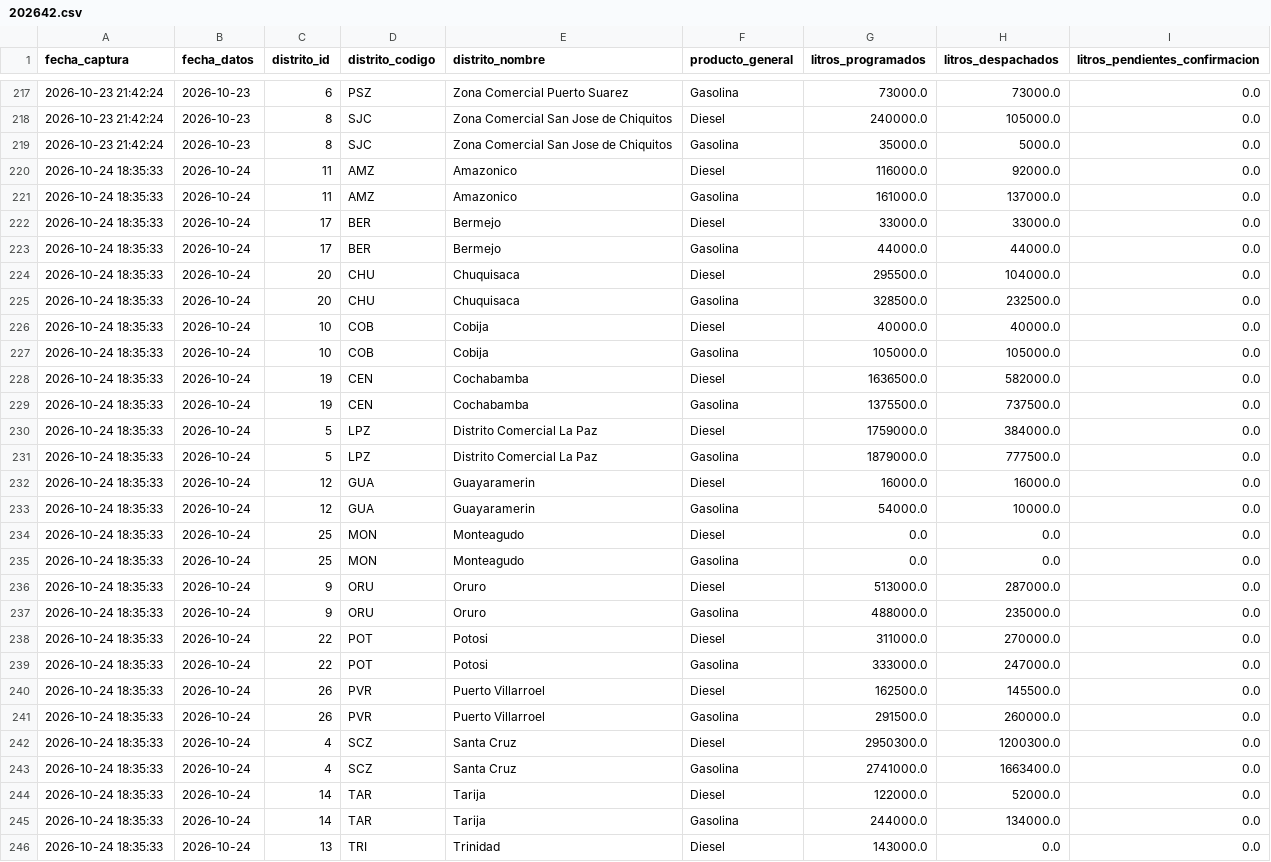
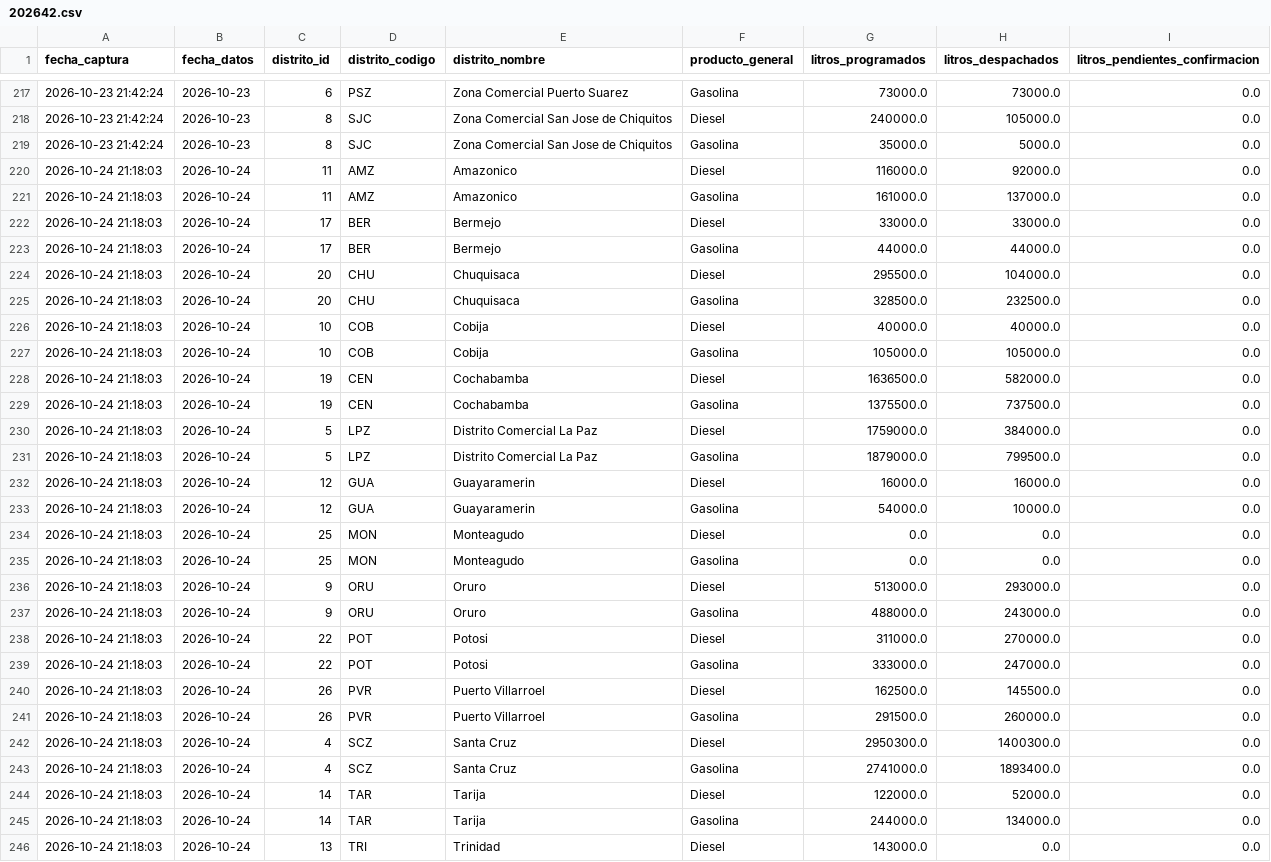
Before and after one commit to sociedatos/bo-combustible, a CSV file: data_ypfb/resumen/202642.csv, drawn as a sheet; only a part is shown, gaps mark what is left out; the diff covers the shown part only.

```diff
--- a/data_ypfb/resumen/202642.csv
+++ b/data_ypfb/resumen/202642.csv
@@ -219,28 +219,28 @@ fecha_captura,fecha_datos,distrito_id,distrito_codigo,distrito_nombre,producto_g
 2026-10-23 21:42:24,2026-10-23,8,SJC,Zona Comercial San Jose de Chiquitos,Gasolina,35000.0,5000.0,0.0
-2026-10-24 18:35:33,2026-10-24,11,AMZ,Amazonico,Diesel,116000.0,92000.0,0.0
-2026-10-24 18:35:33,2026-10-24,11,AMZ,Amazonico,Gasolina,161000.0,137000.0,0.0
-2026-10-24 18:35:33,2026-10-24,17,BER,Bermejo,Diesel,33000.0,33000.0,0.0
-2026-10-24 18:35:33,2026-10-24,17,BER,Bermejo,Gasolina,44000.0,44000.0,0.0
-2026-10-24 18:35:33,2026-10-24,20,CHU,Chuquisaca,Diesel,295500.0,104000.0,0.0
-2026-10-24 18:35:33,2026-10-24,20,CHU,Chuquisaca,Gasolina,328500.0,232500.0,0.0
-2026-10-24 18:35:33,2026-10-24,10,COB,Cobija,Diesel,40000.0,40000.0,0.0
-2026-10-24 18:35:33,2026-10-24,10,COB,Cobija,Gasolina,105000.0,105000.0,0.0
-2026-10-24 18:35:33,2026-10-24,19,CEN,Cochabamba,Diesel,1636500.0,582000.0,0.0
-2026-10-24 18:35:33,2026-10-24,19,CEN,Cochabamba,Gasolina,1375500.0,737500.0,0.0
-2026-10-24 18:35:33,2026-10-24,5,LPZ,Distrito Comercial La Paz,Diesel,1759000.0,384000.0,0.0
-2026-10-24 18:35:33,2026-10-24,5,LPZ,Distrito Comercial La Paz,Gasolina,1879000.0,777500.0,0.0
-2026-10-24 18:35:33,2026-10-24,12,GUA,Guayaramerin,Diesel,16000.0,16000.0,0.0
-2026-10-24 18:35:33,2026-10-24,12,GUA,Guayaramerin,Gasolina,54000.0,10000.0,0.0
-2026-10-24 18:35:33,2026-10-24,25,MON,Monteagudo,Diesel,0.0,0.0,0.0
-2026-10-24 18:35:33,2026-10-24,25,MON,Monteagudo,Gasolina,0.0,0.0,0.0
-2026-10-24 18:35:33,2026-10-24,9,ORU,Oruro,Diesel,513000.0,287000.0,0.0
-2026-10-24 18:35:33,2026-10-24,9,ORU,Oruro,Gasolina,488000.0,235000.0,0.0
-2026-10-24 18:35:33,2026-10-24,22,POT,Potosi,Diesel,311000.0,270000.0,0.0
-2026-10-24 18:35:33,2026-10-24,22,POT,Potosi,Gasolina,333000.0,247000.0,0.0
-2026-10-24 18:35:33,2026-10-24,26,PVR,Puerto Villarroel,Diesel,162500.0,145500.0,0.0
-2026-10-24 18:35:33,2026-10-24,26,PVR,Puerto Villarroel,Gasolina,291500.0,260000.0,0.0
-2026-10-24 18:35:33,2026-10-24,4,SCZ,Santa Cruz,Diesel,2950300.0,1200300.0,0.0
-2026-10-24 18:35:33,2026-10-24,4,SCZ,Santa Cruz,Gasolina,2741000.0,1663400.0,0.0
-2026-10-24 18:35:33,2026-10-24,14,TAR,Tarija,Diesel,122000.0,52000.0,0.0
-2026-10-24 18:35:33,2026-10-24,14,TAR,Tarija,Gasolina,244000.0,134000.0,0.0
-2026-10-24 18:35:33,2026-10-24,13,TRI,Trinidad,Diesel,143000.0,0.0,0.0
+2026-10-24 21:18:03,2026-10-24,11,AMZ,Amazonico,Diesel,116000.0,92000.0,0.0
+2026-10-24 21:18:03,2026-10-24,11,AMZ,Amazonico,Gasolina,161000.0,137000.0,0.0
+2026-10-24 21:18:03,2026-10-24,17,BER,Bermejo,Diesel,33000.0,33000.0,0.0
+2026-10-24 21:18:03,2026-10-24,17,BER,Bermejo,Gasolina,44000.0,44000.0,0.0
+2026-10-24 21:18:03,2026-10-24,20,CHU,Chuquisaca,Diesel,295500.0,104000.0,0.0
+2026-10-24 21:18:03,2026-10-24,20,CHU,Chuquisaca,Gasolina,328500.0,232500.0,0.0
+2026-10-24 21:18:03,2026-10-24,10,COB,Cobija,Diesel,40000.0,40000.0,0.0
+2026-10-24 21:18:03,2026-10-24,10,COB,Cobija,Gasolina,105000.0,105000.0,0.0
+2026-10-24 21:18:03,2026-10-24,19,CEN,Cochabamba,Diesel,1636500.0,582000.0,0.0
+2026-10-24 21:18:03,2026-10-24,19,CEN,Cochabamba,Gasolina,1375500.0,737500.0,0.0
+2026-10-24 21:18:03,2026-10-24,5,LPZ,Distrito Comercial La Paz,Diesel,1759000.0,384000.0,0.0
+2026-10-24 21:18:03,2026-10-24,5,LPZ,Distrito Comercial La Paz,Gasolina,1879000.0,799500.0,0.0
+2026-10-24 21:18:03,2026-10-24,12,GUA,Guayaramerin,Diesel,16000.0,16000.0,0.0
+2026-10-24 21:18:03,2026-10-24,12,GUA,Guayaramerin,Gasolina,54000.0,10000.0,0.0
+2026-10-24 21:18:03,2026-10-24,25,MON,Monteagudo,Diesel,0.0,0.0,0.0
+2026-10-24 21:18:03,2026-10-24,25,MON,Monteagudo,Gasolina,0.0,0.0,0.0
+2026-10-24 21:18:03,2026-10-24,9,ORU,Oruro,Diesel,513000.0,293000.0,0.0
+2026-10-24 21:18:03,2026-10-24,9,ORU,Oruro,Gasolina,488000.0,243000.0,0.0
+2026-10-24 21:18:03,2026-10-24,22,POT,Potosi,Diesel,311000.0,270000.0,0.0
+2026-10-24 21:18:03,2026-10-24,22,POT,Potosi,Gasolina,333000.0,247000.0,0.0
+2026-10-24 21:18:03,2026-10-24,26,PVR,Puerto Villarroel,Diesel,162500.0,145500.0,0.0
+2026-10-24 21:18:03,2026-10-24,26,PVR,Puerto Villarroel,Gasolina,291500.0,260000.0,0.0
+2026-10-24 21:18:03,2026-10-24,4,SCZ,Santa Cruz,Diesel,2950300.0,1400300.0,0.0
+2026-10-24 21:18:03,2026-10-24,4,SCZ,Santa Cruz,Gasolina,2741000.0,1893400.0,0.0
+2026-10-24 21:18:03,2026-10-24,14,TAR,Tarija,Diesel,122000.0,52000.0,0.0
+2026-10-24 21:18:03,2026-10-24,14,TAR,Tarija,Gasolina,244000.0,134000.0,0.0
+2026-10-24 21:18:03,2026-10-24,13,TRI,Trinidad,Diesel,143000.0,0.0,0.0
```
Also changed, not shown: 19 edited cells elsewhere in this file, data_ypfb/programacion/202642.csv, 3 other files.
